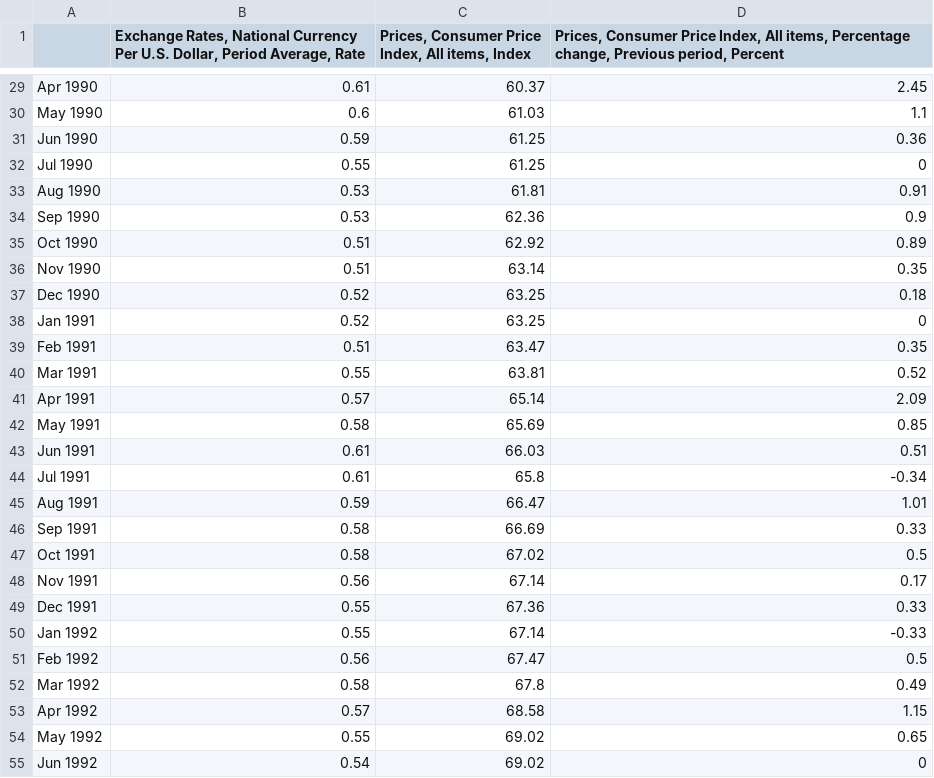
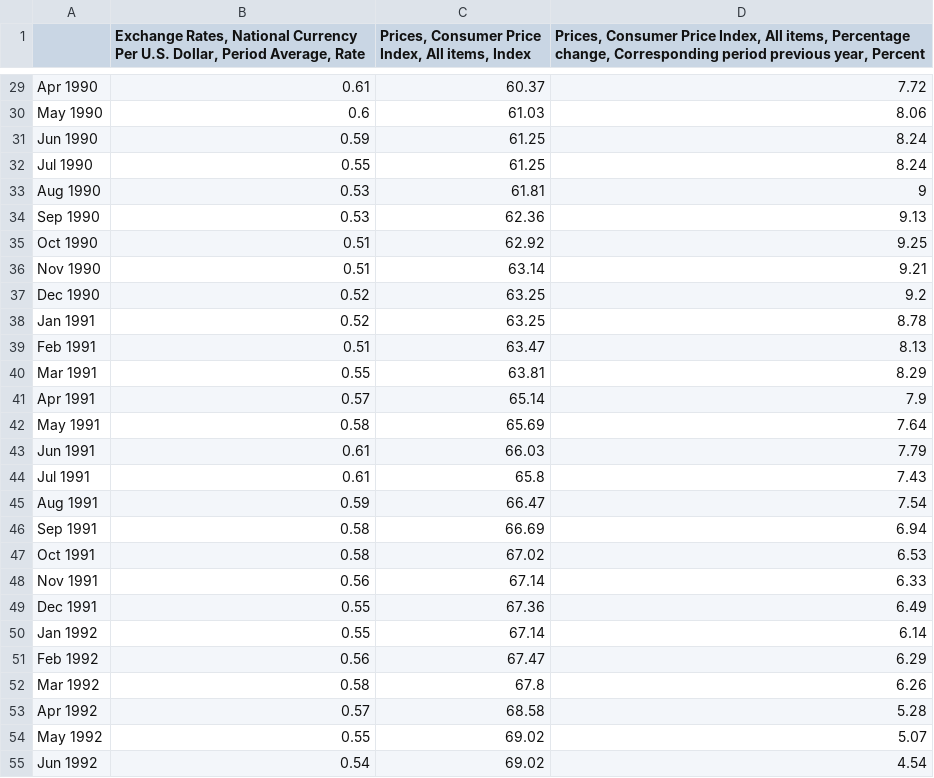
Before and after one commit to vigneshnara88/EC1B1_JJVH, a CSV file: uk_financial_stats.csv, drawn as a sheet; only a part is shown, gaps mark what is left out; the diff covers the shown part only; the diff names each change by its address in the sheet, - before the commit and + after, or states it on an @@ line.

```diff
--- a/uk_financial_stats.csv
+++ b/uk_financial_stats.csv
-D1: …Percentage change, Previous period, Percent
+D1: …Percentage change, Corresponding period previous year, Percent
-D29: 2.45
+D29: 7.72
-D30: 1.1
+D30: 8.06
-D31: 0.36
+D31: 8.24
-D32: 0
+D32: 8.24
-D33: 0.91
+D33: 9
-D34: 0.9
+D34: 9.13
-D35: 0.89
+D35: 9.25
-D36: 0.35
+D36: 9.21
-D37: 0.18
+D37: 9.2
-D38: 0
+D38: 8.78
-D39: 0.35
+D39: 8.13
-D40: 0.52
+D40: 8.29
-D41: 2.09
+D41: 7.9
-D42: 0.85
+D42: 7.64
-D43: 0.51
+D43: 7.79
-D44: -0.34
+D44: 7.43
-D45: 1.01
+D45: 7.54
-D46: 0.33
+D46: 6.94
-D47: 0.5
+D47: 6.53
-D48: 0.17
+D48: 6.33
-D49: 0.33
+D49: 6.49
-D50: -0.33
+D50: 6.14
-D51: 0.5
+D51: 6.29
-D52: 0.49
+D52: 6.26
-D53: 1.15
+D53: 5.28
-D54: 0.65
+D54: 5.07
-D55: 0
+D55: 4.54
```
Also changed, not shown: 45 edited cells elsewhere in this file, germany_financial_stats.csv, 2 other files.
